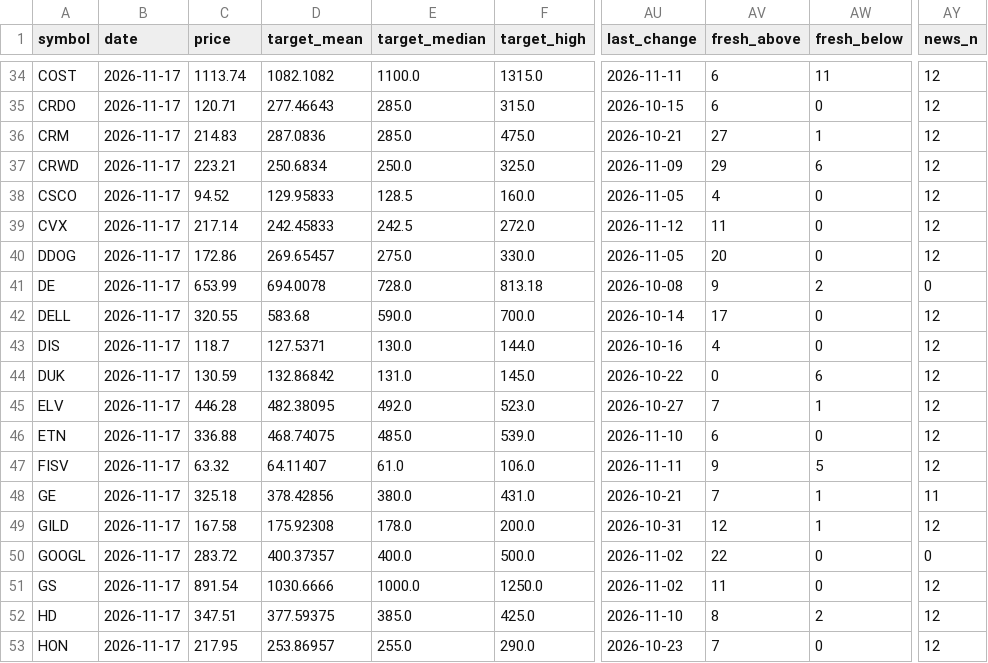
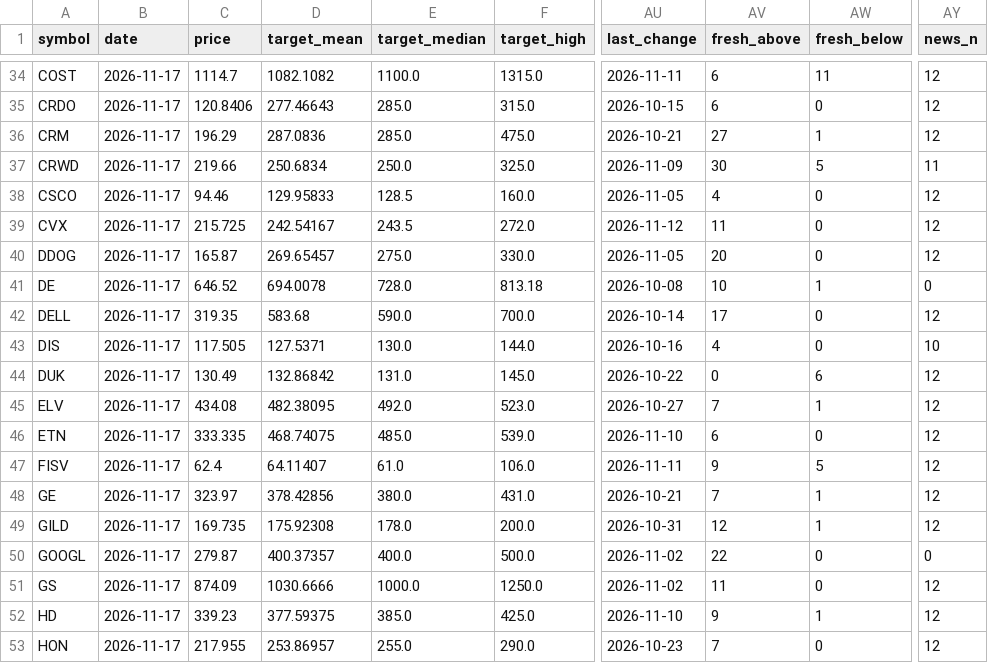
Before and after one commit to Liornim/spmo-market-bridge, a CSV file: core/analysts/2026-11-17.csv, drawn as a sheet; only a part is shown, gaps mark what is left out; the diff covers the shown part only; the diff names each change by its address in the sheet, - before the commit and + after, or states it on an @@ line.

```diff
--- a/core/analysts/2026-11-17.csv
+++ b/core/analysts/2026-11-17.csv
-C34 (price): 1113.74
+C34 (price): 1114.7
-C35 (price): 120.71
+C35 (price): 120.8406
-C36 (price): 214.83
+C36 (price): 196.29
-C37 (price): 223.21
+C37 (price): 219.66
-AV37 (fresh_above): 29
+AV37 (fresh_above): 30
-AW37 (fresh_below): 6
+AW37 (fresh_below): 5
-AY37 (news_n): 12
+AY37 (news_n): 11
-C38 (price): 94.52
+C38 (price): 94.46
-C39 (price): 217.14
+C39 (price): 215.725
-D39 (target_mean): 242.45833
+D39 (target_mean): 242.54167
-E39 (target_median): 242.5
+E39 (target_median): 243.5
-C40 (price): 172.86
+C40 (price): 165.87
-C41 (price): 653.99
+C41 (price): 646.52
-AV41 (fresh_above): 9
+AV41 (fresh_above): 10
-AW41 (fresh_below): 2
+AW41 (fresh_below): 1
-C42 (price): 320.55
+C42 (price): 319.35
-C43 (price): 118.7
+C43 (price): 117.505
-AY43 (news_n): 12
+AY43 (news_n): 10
-C44 (price): 130.59
+C44 (price): 130.49
-C45 (price): 446.28
+C45 (price): 434.08
-C46 (price): 336.88
+C46 (price): 333.335
-C47 (price): 63.32
+C47 (price): 62.4
-C48 (price): 325.18
+C48 (price): 323.97
-AY48 (news_n): 11
+AY48 (news_n): 12
-C49 (price): 167.58
+C49 (price): 169.735
-C50 (price): 283.72
+C50 (price): 279.87
-C51 (price): 891.54
+C51 (price): 874.09
-C52 (price): 347.51
+C52 (price): 339.23
-AV52 (fresh_above): 8
+AV52 (fresh_above): 9
-AW52 (fresh_below): 2
+AW52 (fresh_below): 1
-C53 (price): 217.95
+C53 (price): 217.955
```
Also changed, not shown: 165 edited cells elsewhere in this file, 2 other files.
